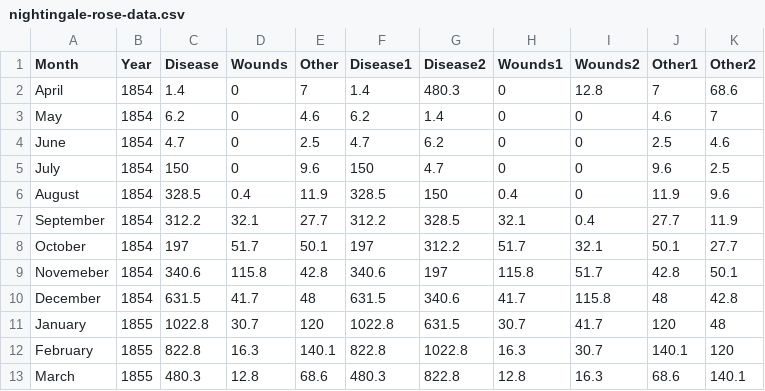
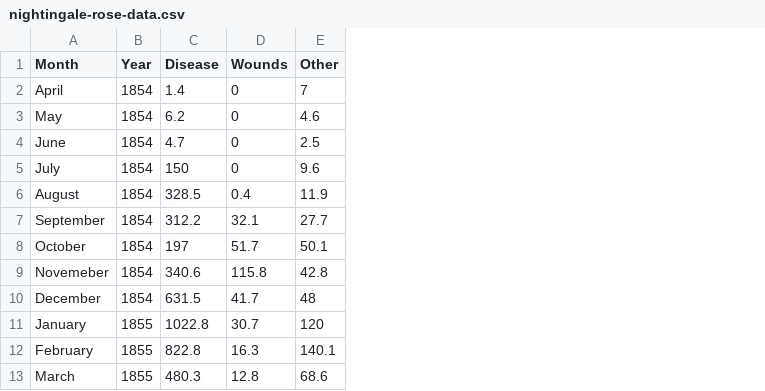
Before and after one commit to avatorl/DataViz-Vega, a CSV file: nightingale-rose/nightingale-rose-data.csv, drawn as a sheet; only a part is shown; the diff names each change by its address in the sheet, - before the commit and + after, or states it on an @@ line.

Commit message:
Update nightingale-rose-data.csv

```diff
--- a/nightingale-rose/nightingale-rose-data.csv
+++ b/nightingale-rose/nightingale-rose-data.csv
-column F (Disease1), rows 2-13: 1.4 | 6.2 | 4.7 | 150 | 328.5 | 312.2 | 197 | 340.6 | 631.5 | 1022.8 | 822.8 | 480.3
-column G (Disease2), rows 2-13: 480.3 | 1.4 | 6.2 | 4.7 | 150 | 328.5 | 312.2 | 197 | 340.6 | 631.5 | 1022.8 | 822.8
-column H (Wounds1), rows 2-13: 0 | 0 | 0 | 0 | 0.4 | 32.1 | 51.7 | 115.8 | 41.7 | 30.7 | 16.3 | 12.8
-column I (Wounds2), rows 2-13: 12.8 | 0 | 0 | 0 | 0 | 0.4 | 32.1 | 51.7 | 115.8 | 41.7 | 30.7 | 16.3
-column J (Other1), rows 2-13: 7 | 4.6 | 2.5 | 9.6 | 11.9 | 27.7 | 50.1 | 42.8 | 48 | 120 | 140.1 | 68.6
-column K (Other2), rows 2-13: 68.6 | 7 | 4.6 | 2.5 | 9.6 | 11.9 | 27.7 | 50.1 | 42.8 | 48 | 120 | 140.1
```
